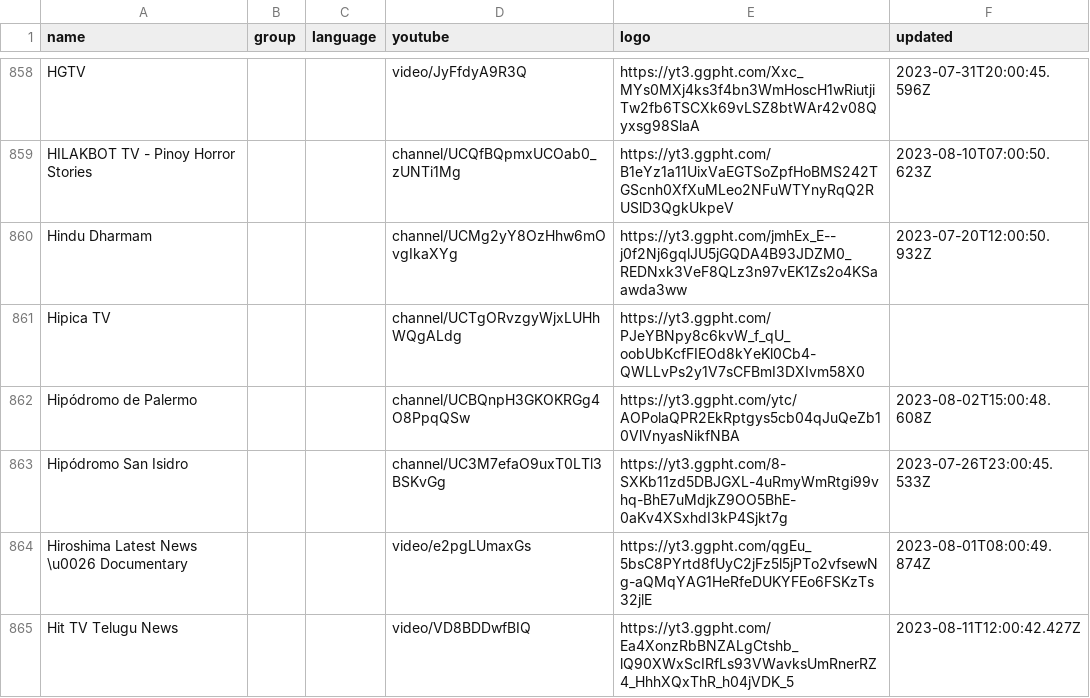
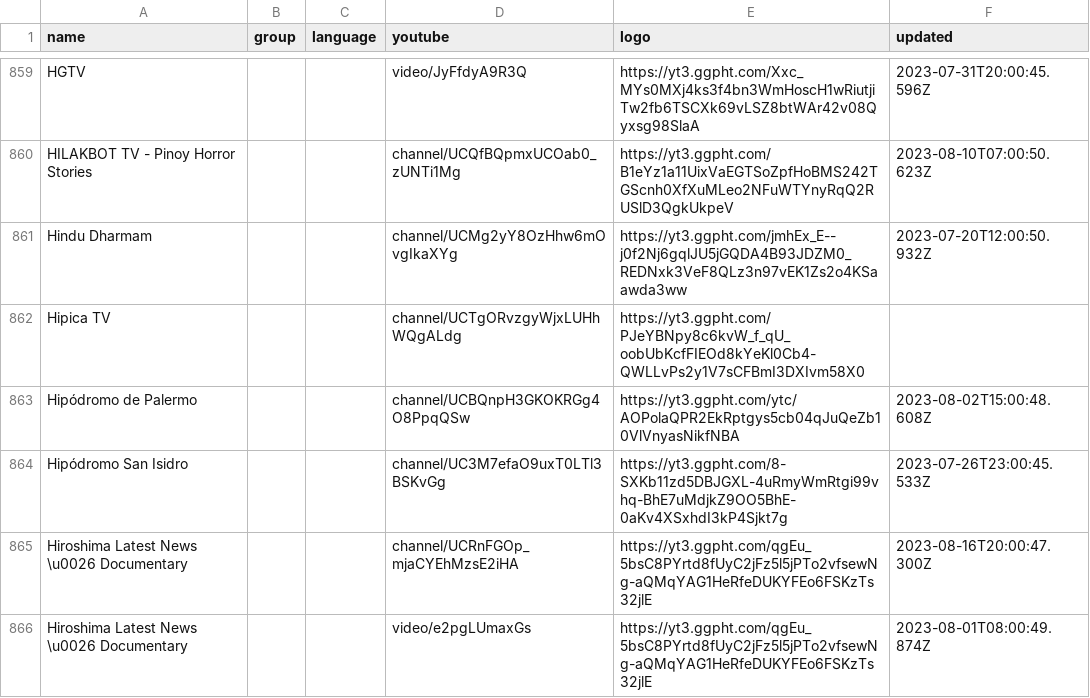
Before and after one commit to Navezjt/Navez-ST, a CSV file: channels.csv, drawn as a sheet; only a part is shown, gaps mark what is left out; the shorter side is filled out with more unchanged rows; the diff covers the shown part only; the diff names each change by its address in the sheet, - before the commit and + after, or states it on an @@ line.

```diff
--- a/channels.csv
+++ b/channels.csv
+row 865: Hiroshima Latest News \u0026 Documentary |  |  | channel/UCRnFGOp_mjaCYEhMzsE2iHA | https://yt3.ggpht.com/qgEu_5bsC8PYrtd8fUyC2jFz5l5jPTo2vfsewNg-aQMqYAG1HeRfeDUKYFEo6FSKzTs32jlE | 2023-08-16T20:00:47.300Z
```
Also changed, not shown: 10 added rows and 1 removed row elsewhere in this file.
